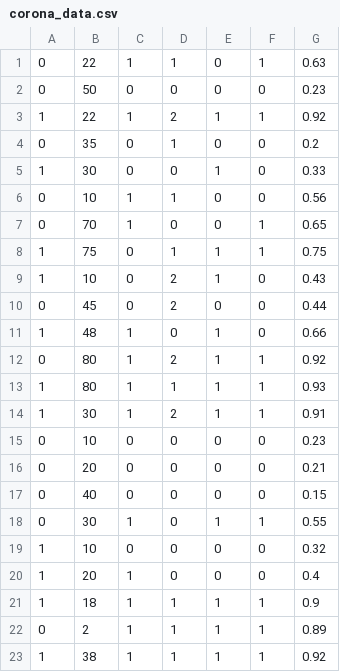
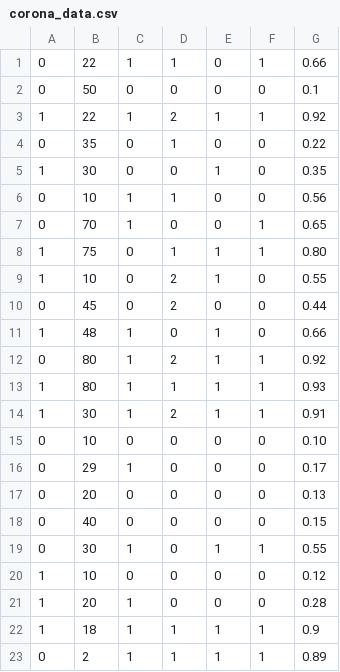
Before and after one commit to deepen-stha/CovidInfo, a CSV file: corona_data.csv, drawn as a sheet; only a part is shown; the shorter side is filled out with more unchanged rows.

Commit message:
Update corona_data.csv

```diff
--- a/corona_data.csv
+++ b/corona_data.csv
@@ -1,10 +1,10 @@
-0,22,1,1,0,1,0.63
-0,50,0,0,0,0,0.23
+0,22,1,1,0,1,0.66
+0,50,0,0,0,0,0.1
 1,22,1,2,1,1,0.92
-0,35,0,1,0,0,0.2
-1,30,0,0,1,0,0.33
+0,35,0,1,0,0,0.22
+1,30,0,0,1,0,0.35
 0,10,1,1,0,0,0.56
 0,70,1,0,0,1,0.65
-1,75,0,1,1,1,0.75
-1,10,0,2,1,0,0.43
+1,75,0,1,1,1,0.80
+1,10,0,2,1,0,0.55
 0,45,0,2,0,0,0.44
@@ -14,8 +14,9 @@
 1,30,1,2,1,1,0.91
-0,10,0,0,0,0,0.23
-0,20,0,0,0,0,0.21
+0,10,0,0,0,0,0.10
+0,29,1,0,0,0,0.17
+0,20,0,0,0,0,0.13
 0,40,0,0,0,0,0.15
 0,30,1,0,1,1,0.55
-1,10,0,0,0,0,0.32
-1,20,1,0,0,0,0.4
+1,10,0,0,0,0,0.12
+1,20,1,0,0,0,0.28
 1,18,1,1,1,1,0.9
```
